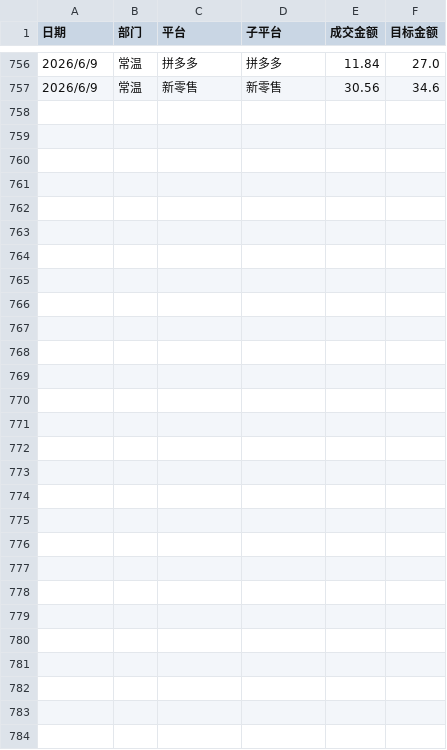
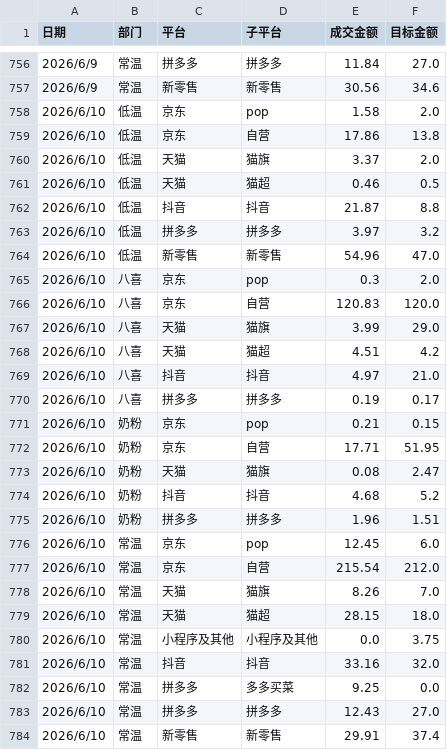
Before and after one commit to KenSong/Dashboard, a CSV file: result.csv, drawn as a sheet; only a part is shown, gaps mark what is left out; the diff names each change by its address in the sheet, - before the commit and + after, or states it on an @@ line.

Commit message:
Add files via upload

```diff
--- a/result.csv
+++ b/result.csv
+row 758: 2026/6/10 | 低温 | 京东 | pop | 1.58 | 2.0
+row 759: 2026/6/10 | 低温 | 京东 | 自营 | 17.86 | 13.8
+row 760: 2026/6/10 | 低温 | 天猫 | 猫旗 | 3.37 | 2.0
+row 761: 2026/6/10 | 低温 | 天猫 | 猫超 | 0.46 | 0.5
+row 762: 2026/6/10 | 低温 | 抖音 | 抖音 | 21.87 | 8.8
+row 763: 2026/6/10 | 低温 | 拼多多 | 拼多多 | 3.97 | 3.2
+row 764: 2026/6/10 | 低温 | 新零售 | 新零售 | 54.96 | 47.0
+row 765: 2026/6/10 | 八喜 | 京东 | pop | 0.3 | 2.0
+row 766: 2026/6/10 | 八喜 | 京东 | 自营 | 120.83 | 120.0
+row 767: 2026/6/10 | 八喜 | 天猫 | 猫旗 | 3.99 | 29.0
+row 768: 2026/6/10 | 八喜 | 天猫 | 猫超 | 4.51 | 4.2
+row 769: 2026/6/10 | 八喜 | 抖音 | 抖音 | 4.97 | 21.0
+row 770: 2026/6/10 | 八喜 | 拼多多 | 拼多多 | 0.19 | 0.17
+row 771: 2026/6/10 | 奶粉 | 京东 | pop | 0.21 | 0.15
+row 772: 2026/6/10 | 奶粉 | 京东 | 自营 | 17.71 | 51.95
+row 773: 2026/6/10 | 奶粉 | 天猫 | 猫旗 | 0.08 | 2.47
+row 774: 2026/6/10 | 奶粉 | 抖音 | 抖音 | 4.68 | 5.2
+row 775: 2026/6/10 | 奶粉 | 拼多多 | 拼多多 | 1.96 | 1.51
+row 776: 2026/6/10 | 常温 | 京东 | pop | 12.45 | 6.0
+row 777: 2026/6/10 | 常温 | 京东 | 自营 | 215.54 | 212.0
+row 778: 2026/6/10 | 常温 | 天猫 | 猫旗 | 8.26 | 7.0
+row 779: 2026/6/10 | 常温 | 天猫 | 猫超 | 28.15 | 18.0
+row 780: 2026/6/10 | 常温 | 小程序及其他 | 小程序及其他 | 0.0 | 3.75
+row 781: 2026/6/10 | 常温 | 抖音 | 抖音 | 33.16 | 32.0
+row 782: 2026/6/10 | 常温 | 拼多多 | 多多买菜 | 9.25 | 0.0
+row 783: 2026/6/10 | 常温 | 拼多多 | 拼多多 | 12.43 | 27.0
+row 784: 2026/6/10 | 常温 | 新零售 | 新零售 | 29.91 | 37.4
```
